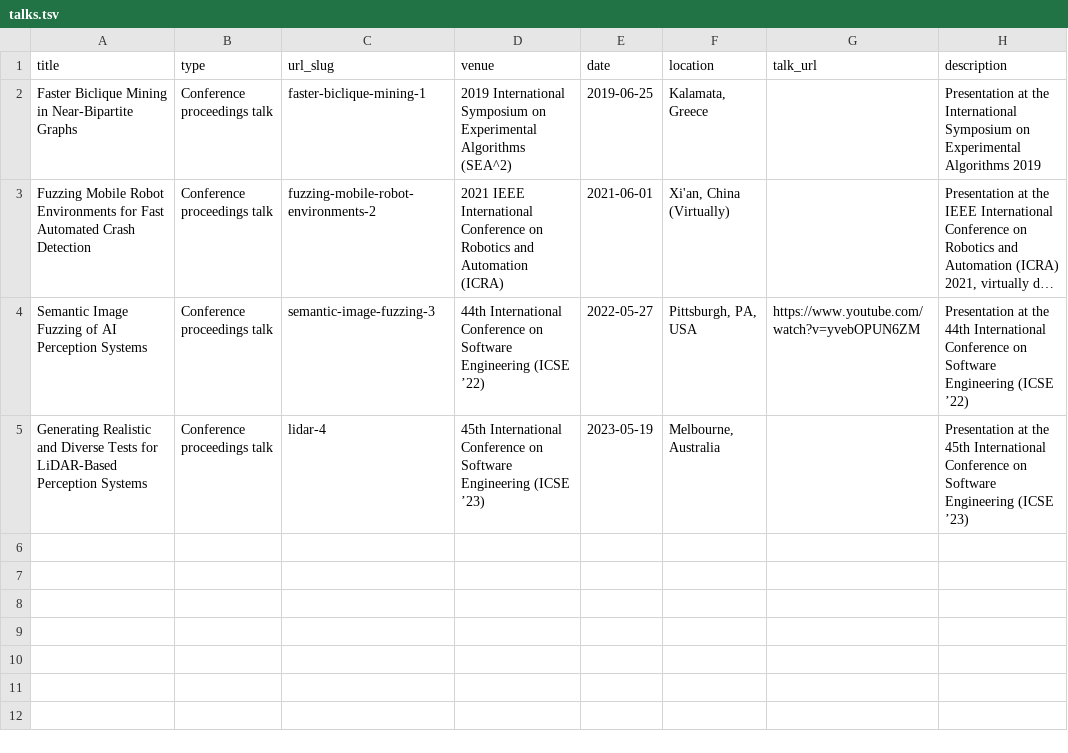
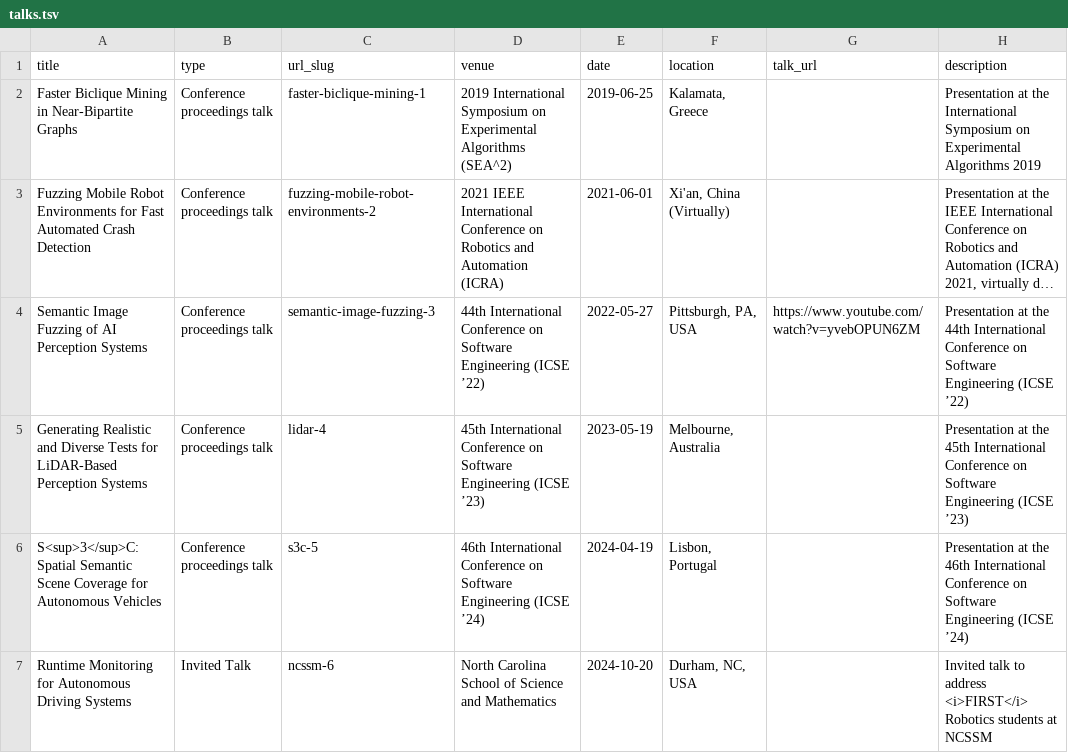
Before and after one commit to adwiii/adwiii.github.io, a TSV file: markdown_generator/talks.tsv, drawn as a sheet; long unchanged cells end in ….

```diff
--- a/markdown_generator/talks.tsv
+++ b/markdown_generator/talks.tsv
@@ -5 +5,3 @@ Semantic Image Fuzzing of AI Perception Systems	Conference proceedings talk	sema
 Generating Realistic and Diverse Tests for LiDAR-Based Perception Systems	Conference proceedings talk	lidar-4	45th International Conference on Software Engineering (ICSE ’23)	2023-05-19	Melbourne, Australia	""	Presentation at the 45th International Conference on Software Engineering (ICSE ’23)
+S<sup>3</sup>C: Spatial Semantic Scene Coverage for Autonomous Vehicles	Conference proceedings talk	s3c-5	46th International Conference on Software Engineering (ICSE ’24)	2024-04-19	Lisbon, Portugal		Presentation at the 46th International Conference on Software Engineering (ICSE ’24)
+Runtime Monitoring for Autonomous Driving Systems	Invited Talk	ncssm-6	North Carolina School of Science and Mathematics	2024-10-20	Durham, NC, USA		Invited talk to address <i>FIRST</i> Robotics students at NCSSM
```
Also changed, not shown: markdown_generator/publications.tsv, 3 other files.
